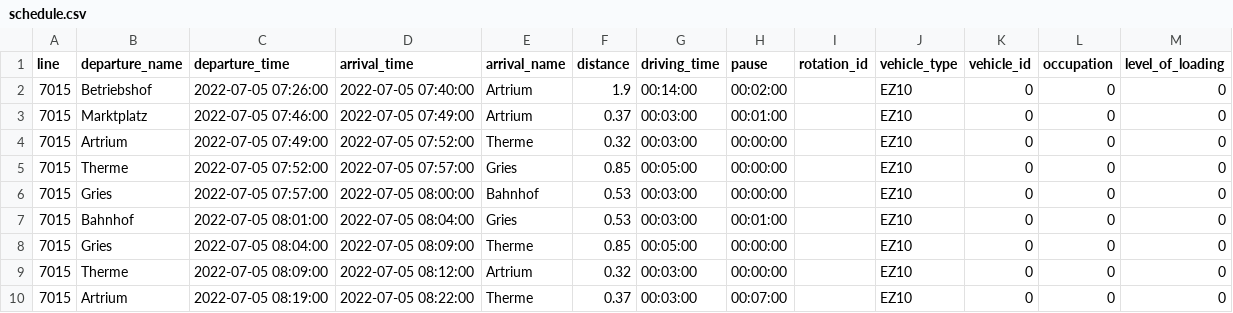
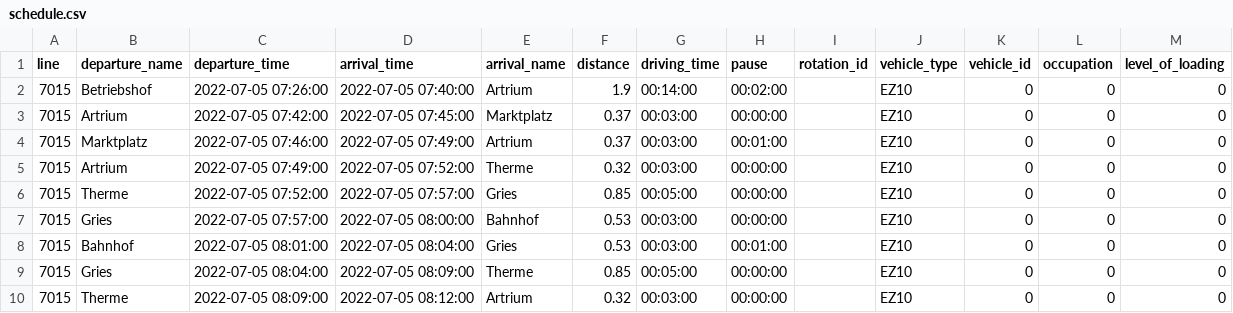
Before and after one commit to rl-institut/fleema, a CSV file: scenario_data/bad_birnbach/schedule.csv, drawn as a sheet; only a part is shown; the shorter side is filled out with more unchanged rows.

Commit message:
add missing row to schedule

```diff
--- a/scenario_data/bad_birnbach/schedule.csv
+++ b/scenario_data/bad_birnbach/schedule.csv
@@ -2,2 +2,3 @@ line,departure_name,departure_time,arrival_time,arrival_name,distance,driving_ti
 7015,Betriebshof,2022-07-05 07:26:00,2022-07-05 07:40:00,Artrium,1.9,00:14:00,00:02:00,,EZ10,0,0,0
+7015,Artrium,2022-07-05 07:42:00,2022-07-05 07:45:00,Marktplatz,0.37,00:03:00,00:00:00,,EZ10,0,0,0
 7015,Marktplatz,2022-07-05 07:46:00,2022-07-05 07:49:00,Artrium,0.37,00:03:00,00:01:00,,EZ10,0,0,0
```
